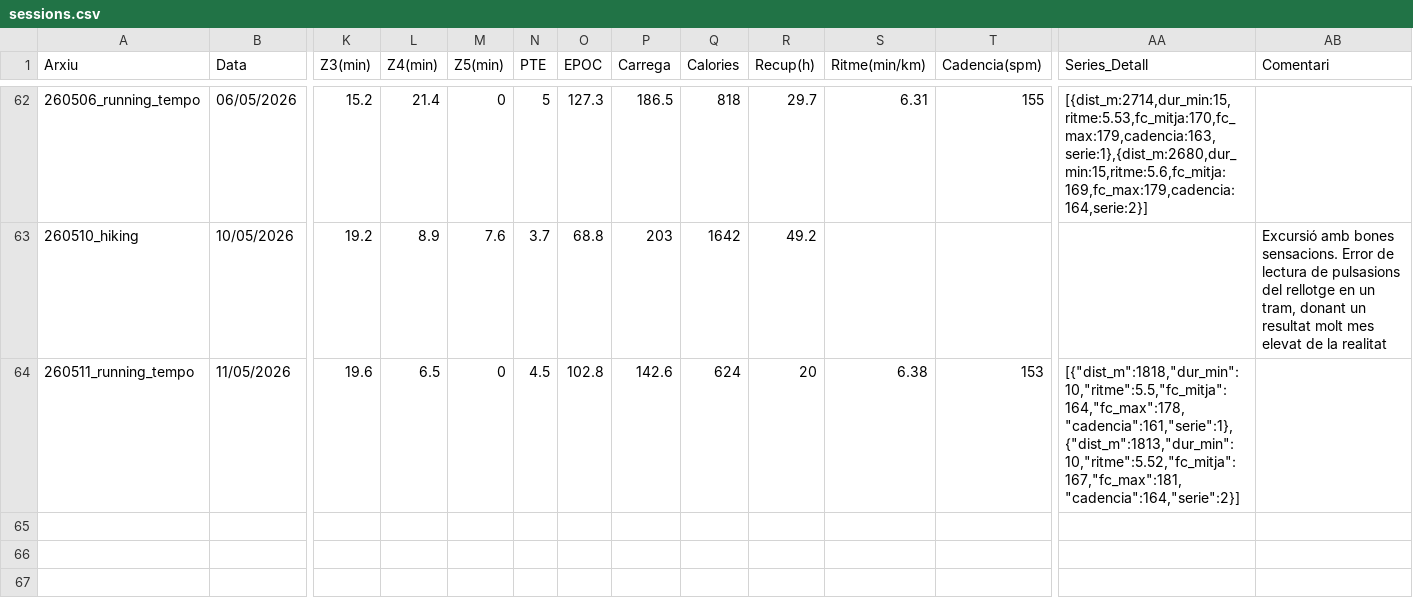
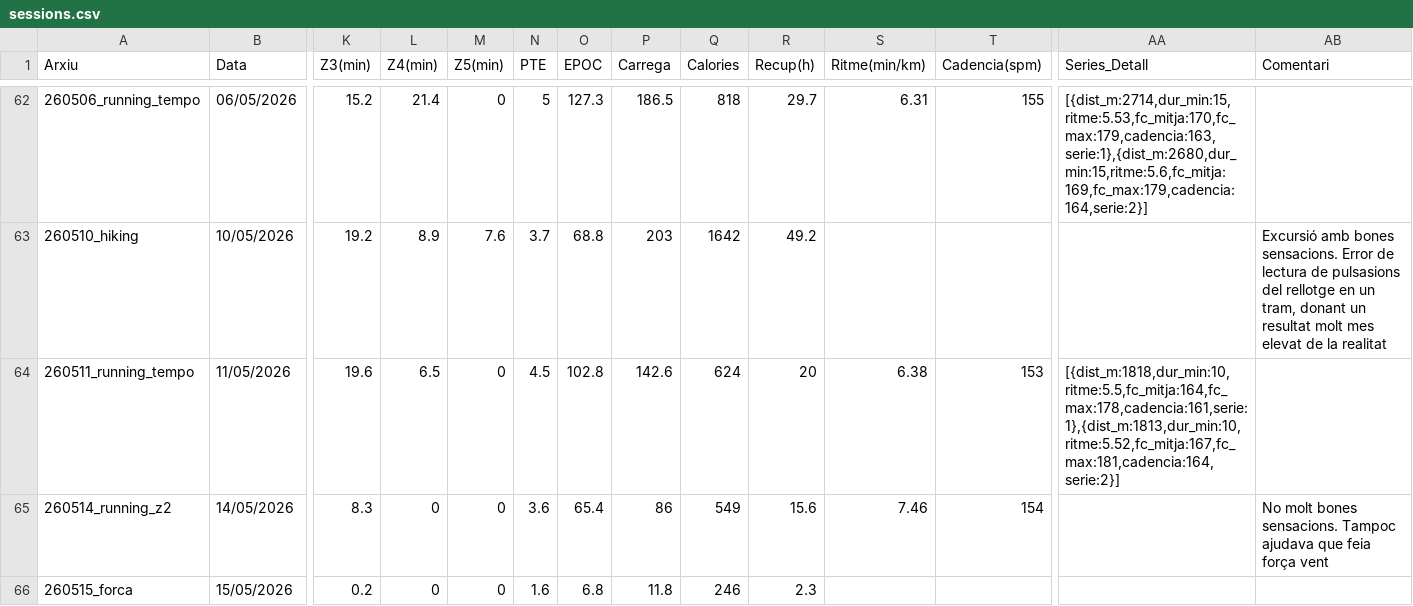
Before and after one commit to BIRPauSorrosal/suunto-coach-parser, a CSV file: docs/data/sessions.csv, drawn as a sheet; only a part is shown, gaps mark what is left out; rows hold the shown columns only; the diff names each change by its address in the sheet, - before the commit and + after, or states it on an @@ line.

Commit message:
[dashboard] Afegides 15/5/2026 sessions via uploader

```diff
--- a/docs/data/sessions.csv
+++ b/docs/data/sessions.csv
-AA64 (Series_Detall): [{"dist_m":1818,"dur_min":10,"ritme":5.5,"fc_mitja":164,"fc_max":178,"cadencia":161,"serie":1},{"dist_m":1813,"dur_min":10,"ritme":5.52,"fc_mitja":167,"fc_max":181,"cadencia":164,"serie":2}]
+AA64 (Series_Detall): [{dist_m:1818,dur_min:10,ritme:5.5,fc_mitja:164,fc_max:178,cadencia:161,serie:1},{dist_m:1813,dur_min:10,ritme:5.52,fc_mitja:167,fc_max:181,cadencia:164,serie:2}]
+row 65: 260514_running_z2 | 14/05/2026 | 8.3 | 0 | 0 | 3.6 | 65.4 | 86 | 549 | 15.6 | 7.46 | 154 |  | No molt bones sensacions. Tampoc ajudava que feia força vent
+row 66: 260515_forca | 15/05/2026 | 0.2 | 0 | 0 | 1.6 | 6.8 | 11.8 | 246 | 2.3
```
